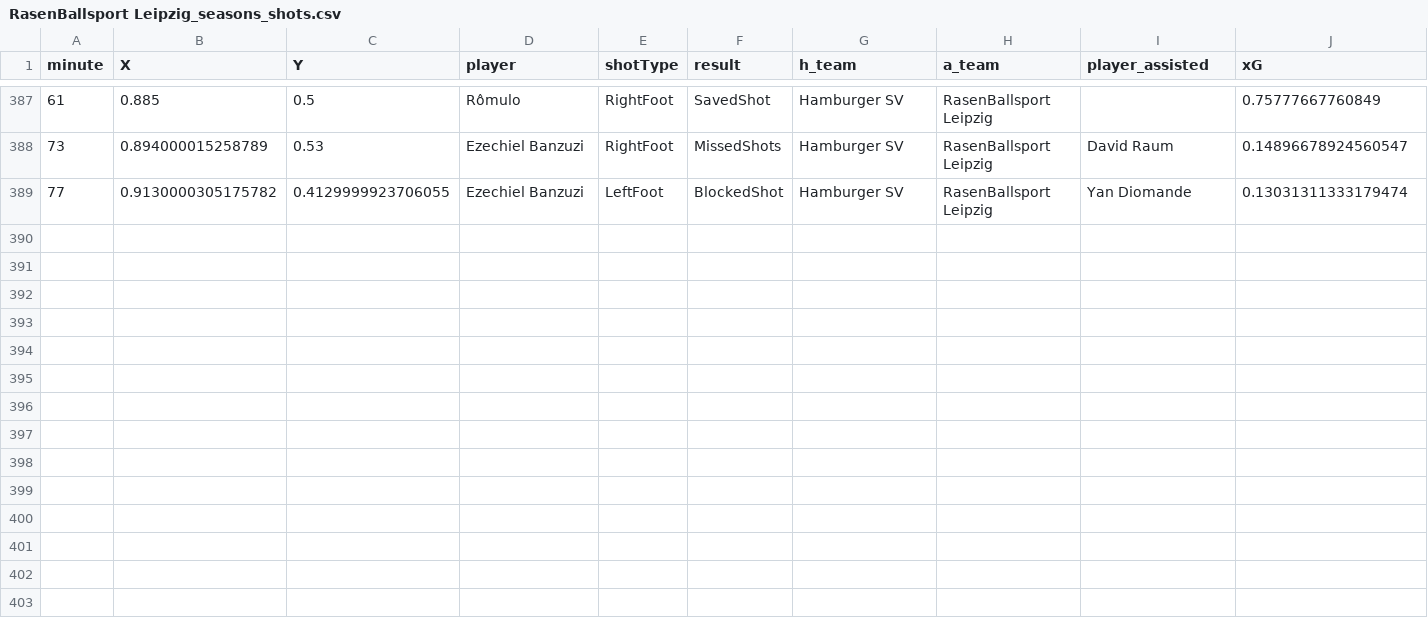
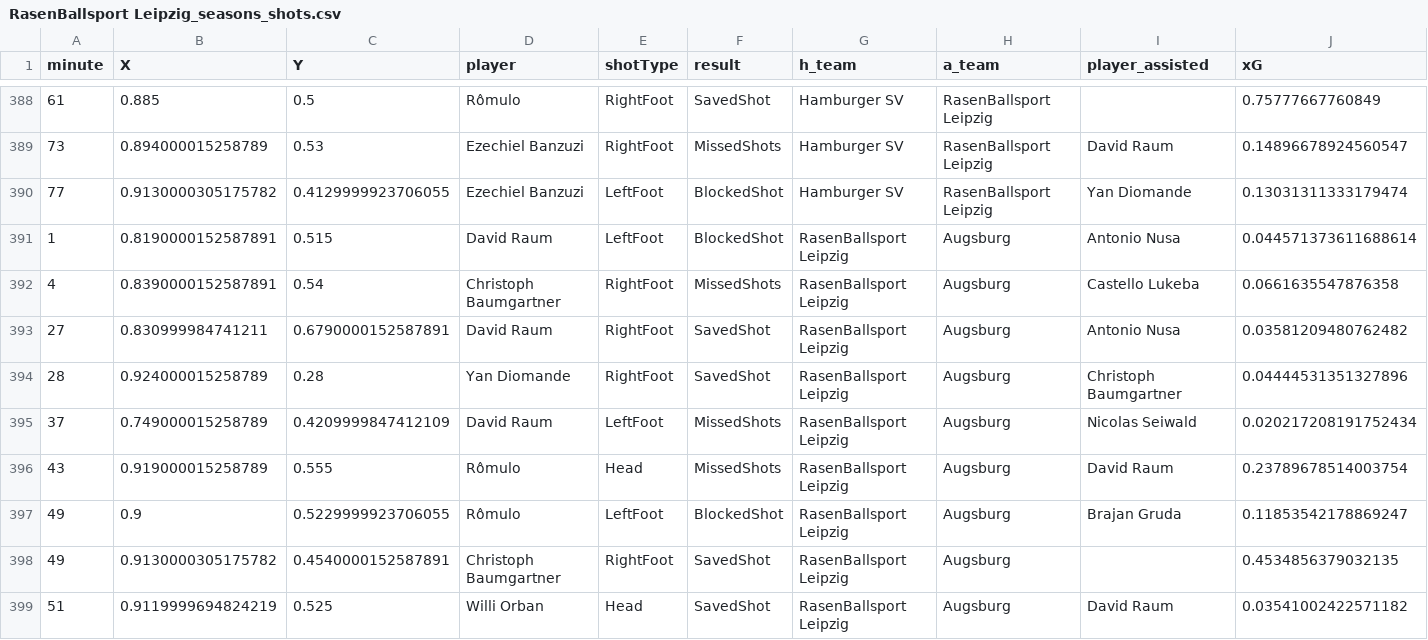
Before and after one commit to enadol/Fut_animation, a CSV file: RasenBallsport Leipzig_seasons_shots.csv, drawn as a sheet; only a part is shown, gaps mark what is left out; the diff covers the shown part only; the diff names each change by its address in the sheet, - before the commit and + after, or states it on an @@ line.

```diff
--- a/RasenBallsport Leipzig_seasons_shots.csv
+++ b/RasenBallsport Leipzig_seasons_shots.csv
+row 391: 1 | 0.8190000152587891 | 0.515 | David Raum | LeftFoot | BlockedShot | RasenBallsport Leipzig | Augsburg | Antonio Nusa | 0.044571373611688614
+row 392: 4 | 0.8390000152587891 | 0.54 | Christoph Baumgartner | RightFoot | MissedShots | RasenBallsport Leipzig | Augsburg | Castello Lukeba | 0.0661635547876358
+row 393: 27 | 0.830999984741211 | 0.6790000152587891 | David Raum | RightFoot | SavedShot | RasenBallsport Leipzig | Augsburg | Antonio Nusa | 0.03581209480762482
+row 394: 28 | 0.924000015258789 | 0.28 | Yan Diomande | RightFoot | SavedShot | RasenBallsport Leipzig | Augsburg | Christoph Baumgartner | 0.04444531351327896
+row 395: 37 | 0.749000015258789 | 0.4209999847412109 | David Raum | LeftFoot | MissedShots | RasenBallsport Leipzig | Augsburg | Nicolas Seiwald | 0.020217208191752434
+row 396: 43 | 0.919000015258789 | 0.555 | Rômulo | Head | MissedShots | RasenBallsport Leipzig | Augsburg | David Raum | 0.23789678514003754
+row 397: 49 | 0.9 | 0.5229999923706055 | Rômulo | LeftFoot | BlockedShot | RasenBallsport Leipzig | Augsburg | Brajan Gruda | 0.11853542178869247
+row 398: 49 | 0.9130000305175782 | 0.4540000152587891 | Christoph Baumgartner | RightFoot | SavedShot | RasenBallsport Leipzig | Augsburg |  | 0.4534856379032135
+row 399: 51 | 0.9119999694824219 | 0.525 | Willi Orban | Head | SavedShot | RasenBallsport Leipzig | Augsburg | David Raum | 0.03541002422571182
```
Also changed, not shown: 9 added rows elsewhere in this file, 4 other files.
